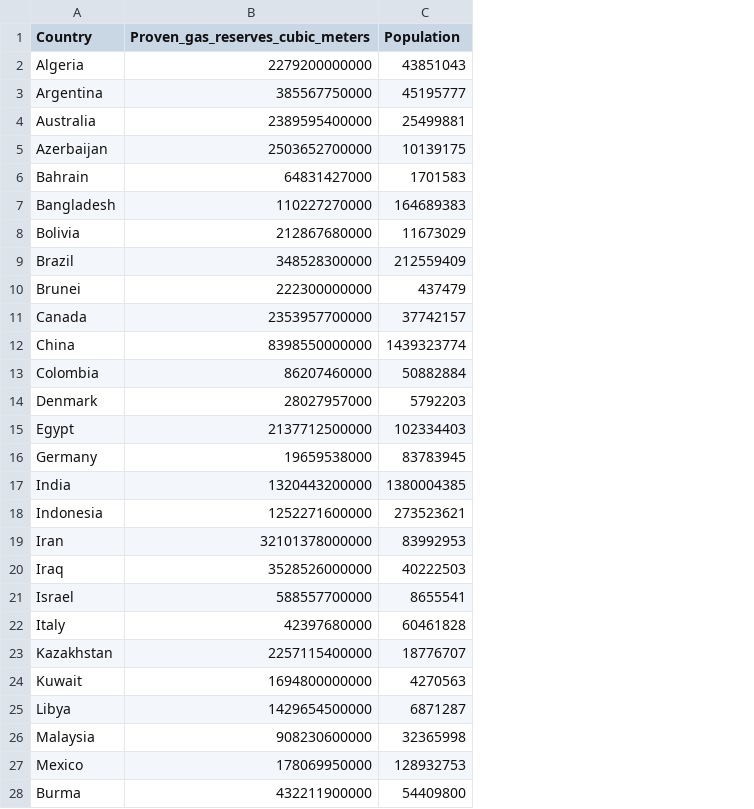
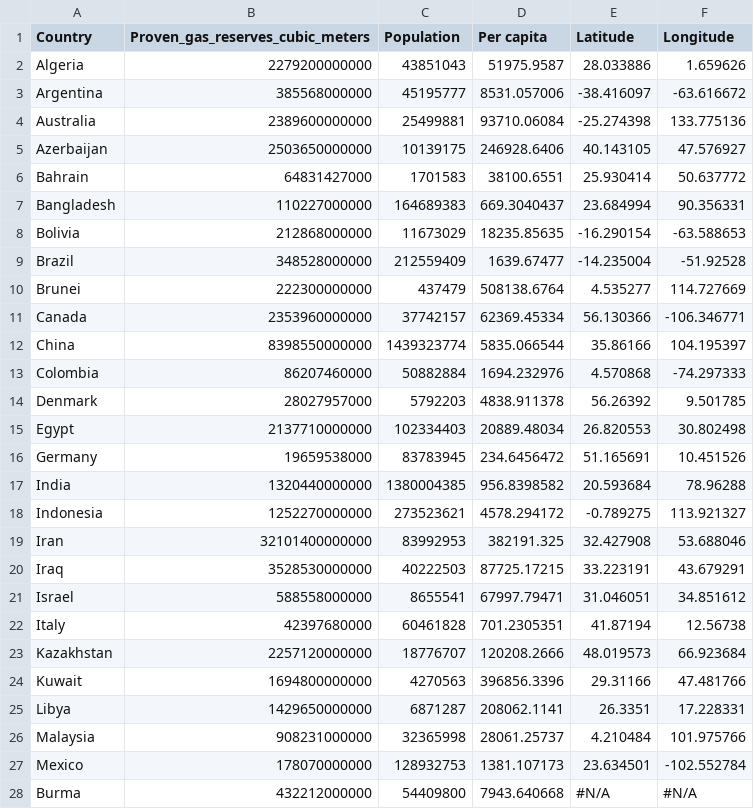
Before and after one commit to mdan0015/3179, a CSV file: FIT3179 Week 10 Homework/Codes/data/natural-gas-proved-reserves.csv, drawn as a sheet; only a part is shown; the diff covers the shown part only; the diff names each change by its address in the sheet, - before the commit and + after, or states it on an @@ line.

Commit message:
added lat & long

```diff
--- a/FIT3179 Week 10 Homework/Codes/data/natural-gas-proved-reserves.csv
+++ b/FIT3179 Week 10 Homework/Codes/data/natural-gas-proved-reserves.csv
+column D (Per capita), rows 2-28: 51975.9587 | 8531.057006 | 93710.06084 | 246928.6406 | 38100.6551 | 669.3040437 | 18235.85635 | 1639.67477 | 508138.6764 | 62369.45334 | 5835.066544 | 1694.232976 | 4838.911378 | 20889.48034 | 234.6456472 | 956.8398582 | 4578.294172 | 382191.325 | 87725.17215 | 67997.79471 | 701.2305351 | 120208.2666 | 396856.3396 | 208062.1141 | 28061.25737 | 1381.107173 | 7943.640668
+column E (Latitude), rows 2-28: 28.033886 | -38.416097 | -25.274398 | 40.143105 | 25.930414 | 23.684994 | -16.290154 | -14.235004 | 4.535277 | 56.130366 | 35.86166 | 4.570868 | 56.26392 | 26.820553 | 51.165691 | 20.593684 | -0.789275 | 32.427908 | 33.223191 | 31.046051 | 41.87194 | 48.019573 | 29.31166 | 26.3351 | 4.210484 | 23.634501 | #N/A
+column F (Longitude), rows 2-28: 1.659626 | -63.616672 | 133.775136 | 47.576927 | 50.637772 | 90.356331 | -63.588653 | -51.92528 | 114.727669 | -106.346771 | 104.195397 | -74.297333 | 9.501785 | 30.802498 | 10.451526 | 78.96288 | 113.921327 | 53.688046 | 43.679291 | 34.851612 | 12.56738 | 66.923684 | 47.481766 | 17.228331 | 101.975766 | -102.552784 | #N/A
-B3 (Proven_gas_reserves_cubic_meters): 385567750000
+B3 (Proven_gas_reserves_cubic_meters): 385568000000
-B4 (Proven_gas_reserves_cubic_meters): 2389595400000
+B4 (Proven_gas_reserves_cubic_meters): 2389600000000
-B5 (Proven_gas_reserves_cubic_meters): 2503652700000
+B5 (Proven_gas_reserves_cubic_meters): 2503650000000
-B7 (Proven_gas_reserves_cubic_meters): 110227270000
+B7 (Proven_gas_reserves_cubic_meters): 110227000000
-B8 (Proven_gas_reserves_cubic_meters): 212867680000
+B8 (Proven_gas_reserves_cubic_meters): 212868000000
-B9 (Proven_gas_reserves_cubic_meters): 348528300000
+B9 (Proven_gas_reserves_cubic_meters): 348528000000
-B11 (Proven_gas_reserves_cubic_meters): 2353957700000
+B11 (Proven_gas_reserves_cubic_meters): 2353960000000
-B15 (Proven_gas_reserves_cubic_meters): 2137712500000
+B15 (Proven_gas_reserves_cubic_meters): 2137710000000
-B17 (Proven_gas_reserves_cubic_meters): 1320443200000
+B17 (Proven_gas_reserves_cubic_meters): 1320440000000
-B18 (Proven_gas_reserves_cubic_meters): 1252271600000
+B18 (Proven_gas_reserves_cubic_meters): 1252270000000
-B19 (Proven_gas_reserves_cubic_meters): 32101378000000
+B19 (Proven_gas_reserves_cubic_meters): 32101400000000
-B20 (Proven_gas_reserves_cubic_meters): 3528526000000
+B20 (Proven_gas_reserves_cubic_meters): 3528530000000
-B21 (Proven_gas_reserves_cubic_meters): 588557700000
+B21 (Proven_gas_reserves_cubic_meters): 588558000000
-B23 (Proven_gas_reserves_cubic_meters): 2257115400000
+B23 (Proven_gas_reserves_cubic_meters): 2257120000000
-B25 (Proven_gas_reserves_cubic_meters): 1429654500000
+B25 (Proven_gas_reserves_cubic_meters): 1429650000000
-B26 (Proven_gas_reserves_cubic_meters): 908230600000
+B26 (Proven_gas_reserves_cubic_meters): 908231000000
-B27 (Proven_gas_reserves_cubic_meters): 178069950000
+B27 (Proven_gas_reserves_cubic_meters): 178070000000
-B28 (Proven_gas_reserves_cubic_meters): 432211900000
+B28 (Proven_gas_reserves_cubic_meters): 432212000000
```
Also changed, not shown: 20 edited cells elsewhere in this file.
